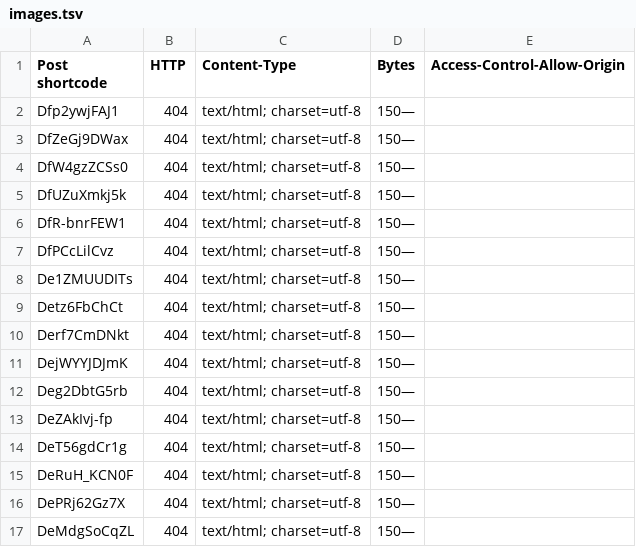
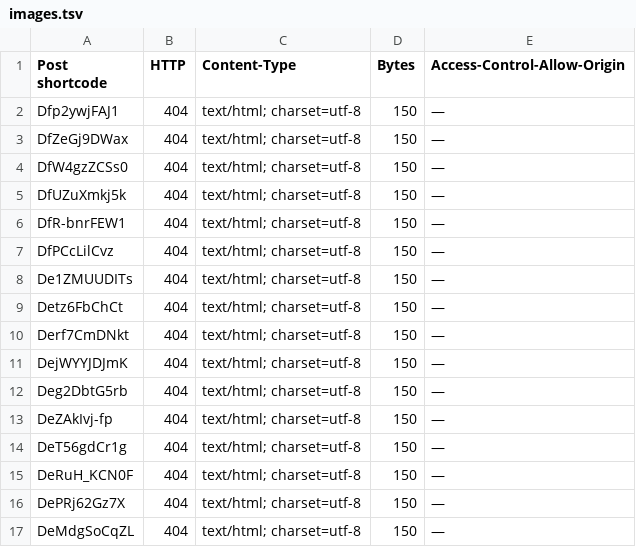
Before and after one commit to Timberstore/timberstore, a TSV file: docs/fixes/instagram-durable-gallery/images.tsv, drawn as a sheet.

Commit message:
Record missing CORS headers in image audit

```diff
--- a/docs/fixes/instagram-durable-gallery/images.tsv
+++ b/docs/fixes/instagram-durable-gallery/images.tsv
@@ -1,17 +1,17 @@
 Post shortcode	HTTP	Content-Type	Bytes	Access-Control-Allow-Origin
-Dfp2ywjFAJ1	404	text/html; charset=utf-8	150—
-DfZeGj9DWax	404	text/html; charset=utf-8	150—
-DfW4gzZCSs0	404	text/html; charset=utf-8	150—
-DfUZuXmkj5k	404	text/html; charset=utf-8	150—
-DfR-bnrFEW1	404	text/html; charset=utf-8	150—
-DfPCcLilCvz	404	text/html; charset=utf-8	150—
-De1ZMUUDITs	404	text/html; charset=utf-8	150—
-Detz6FbChCt	404	text/html; charset=utf-8	150—
-Derf7CmDNkt	404	text/html; charset=utf-8	150—
-DejWYYJDJmK	404	text/html; charset=utf-8	150—
-Deg2DbtG5rb	404	text/html; charset=utf-8	150—
-DeZAkIvj-fp	404	text/html; charset=utf-8	150—
-DeT56gdCr1g	404	text/html; charset=utf-8	150—
-DeRuH_KCN0F	404	text/html; charset=utf-8	150—
-DePRj62Gz7X	404	text/html; charset=utf-8	150—
-DeMdgSoCqZL	404	text/html; charset=utf-8	150—
+Dfp2ywjFAJ1	404	text/html; charset=utf-8	150	—
+DfZeGj9DWax	404	text/html; charset=utf-8	150	—
+DfW4gzZCSs0	404	text/html; charset=utf-8	150	—
+DfUZuXmkj5k	404	text/html; charset=utf-8	150	—
+DfR-bnrFEW1	404	text/html; charset=utf-8	150	—
+DfPCcLilCvz	404	text/html; charset=utf-8	150	—
+De1ZMUUDITs	404	text/html; charset=utf-8	150	—
+Detz6FbChCt	404	text/html; charset=utf-8	150	—
+Derf7CmDNkt	404	text/html; charset=utf-8	150	—
+DejWYYJDJmK	404	text/html; charset=utf-8	150	—
+Deg2DbtG5rb	404	text/html; charset=utf-8	150	—
+DeZAkIvj-fp	404	text/html; charset=utf-8	150	—
+DeT56gdCr1g	404	text/html; charset=utf-8	150	—
+DeRuH_KCN0F	404	text/html; charset=utf-8	150	—
+DePRj62Gz7X	404	text/html; charset=utf-8	150	—
+DeMdgSoCqZL	404	text/html; charset=utf-8	150	—
```
